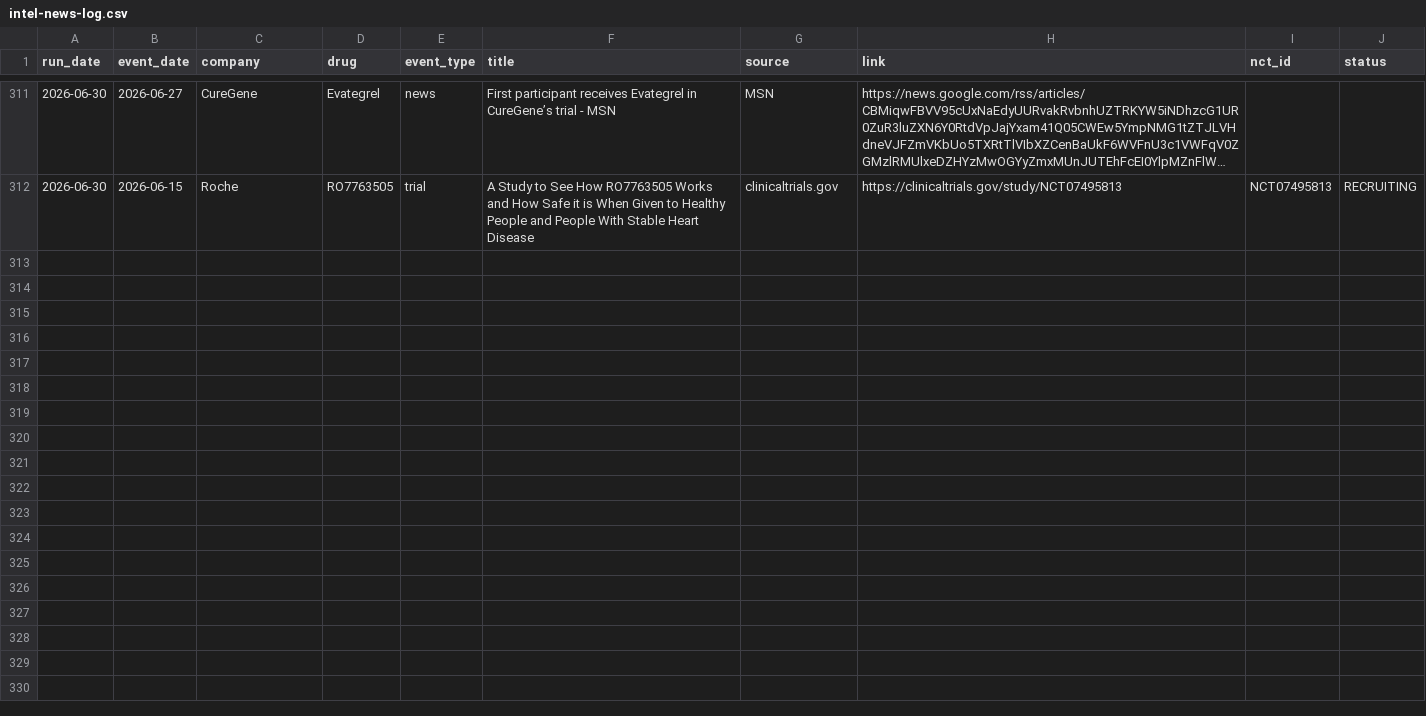
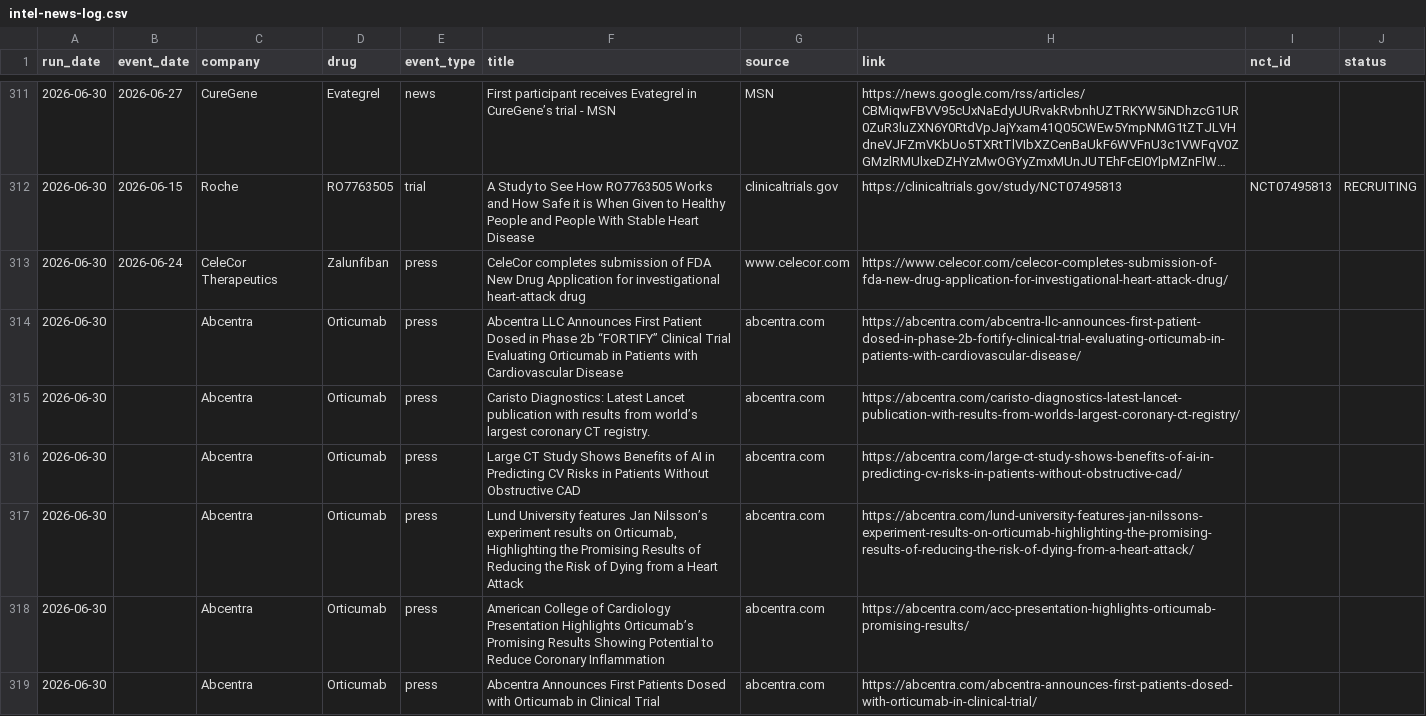
Before and after one commit to rubioisabel134-ai/ACS-dashboard, a CSV file: data/intel-news-log.csv, drawn as a sheet; only a part is shown, gaps mark what is left out; long unchanged cells end in …; the diff names each change by its address in the sheet, - before the commit and + after, or states it on an @@ line.

Commit message:
Capture CeleCor zalunfiban NDA submission

```diff
--- a/data/intel-news-log.csv
+++ b/data/intel-news-log.csv
+row 313: 2026-06-30 | 2026-06-24 | CeleCor Therapeutics | Zalunfiban | press | CeleCor completes submission of FDA New Drug Application for investigational heart-attack drug | www.celecor.com | https://www.celecor.com/celecor-completes-submission-of-fda-new-drug-application-for-investigational-heart-attack-drug/
+row 314: 2026-06-30 |  | Abcentra | Orticumab | press | Abcentra LLC Announces First Patient Dosed in Phase 2b “FORTIFY” Clinical Trial Evaluating Orticumab in Patients with Cardiovascular Disease | abcentra.com | https://abcentra.com/abcentra-llc-announces-first-patient-dosed-in-phase-2b-fortify-clinical-trial-evaluating-orticumab-in-patients-with-cardiovascular-disease/
+row 315: 2026-06-30 |  | Abcentra | Orticumab | press | Caristo Diagnostics: Latest Lancet publication with results from world’s largest coronary CT registry. | abcentra.com | https://abcentra.com/caristo-diagnostics-latest-lancet-publication-with-results-from-worlds-largest-coronary-ct-registry/
+row 316: 2026-06-30 |  | Abcentra | Orticumab | press | Large CT Study Shows Benefits of AI in Predicting CV Risks in Patients Without Obstructive CAD | abcentra.com | https://abcentra.com/large-ct-study-shows-benefits-of-ai-in-predicting-cv-risks-in-patients-without-obstructive-cad/
+row 317: 2026-06-30 |  | Abcentra | Orticumab | press | Lund University features Jan Nilsson’s experiment results on Orticumab, Highlighting the Promising Results of Reducing the Risk of Dying from a Heart Attack | abcentra.com | https://abcentra.com/lund-university-features-jan-nilssons-experiment-results-on-orticumab-highlighting-the-promising-results-of-reducing-the-risk-of-dying-from-a-heart-attack/
+row 318: 2026-06-30 |  | Abcentra | Orticumab | press | American College of Cardiology Presentation Highlights Orticumab’s Promising Results Showing Potential to Reduce Coronary Inflammation | abcentra.com | https://abcentra.com/acc-presentation-highlights-orticumab-promising-results/
+row 319: 2026-06-30 |  | Abcentra | Orticumab | press | Abcentra Announces First Patients Dosed with Orticumab in Clinical Trial | abcentra.com | https://abcentra.com/abcentra-announces-first-patients-dosed-with-orticumab-in-clinical-trial/
```
Also changed, not shown: 10 other files.
